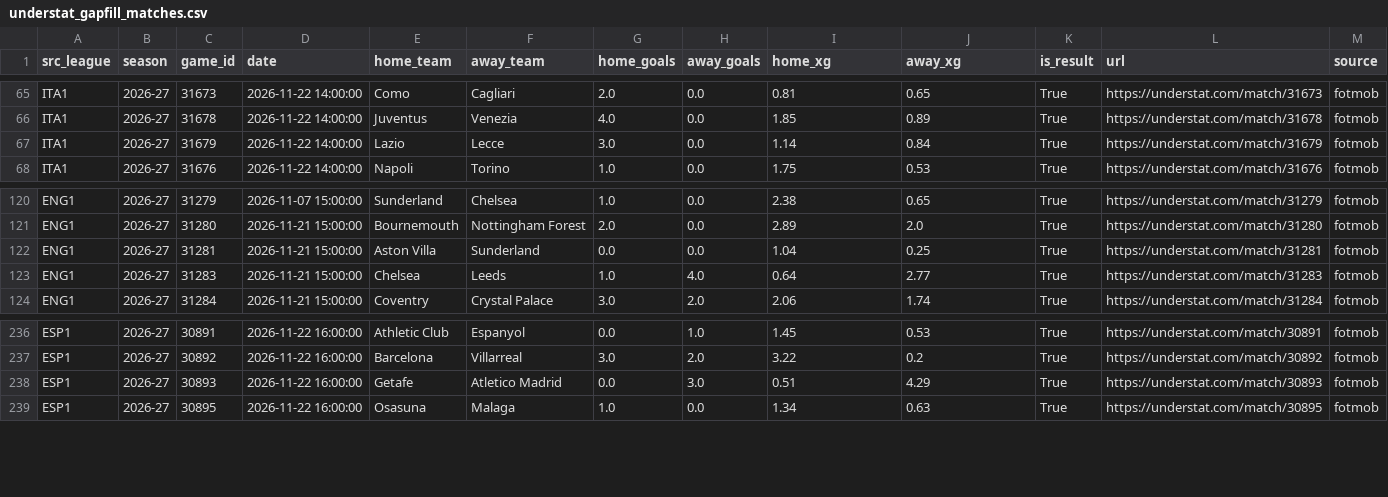
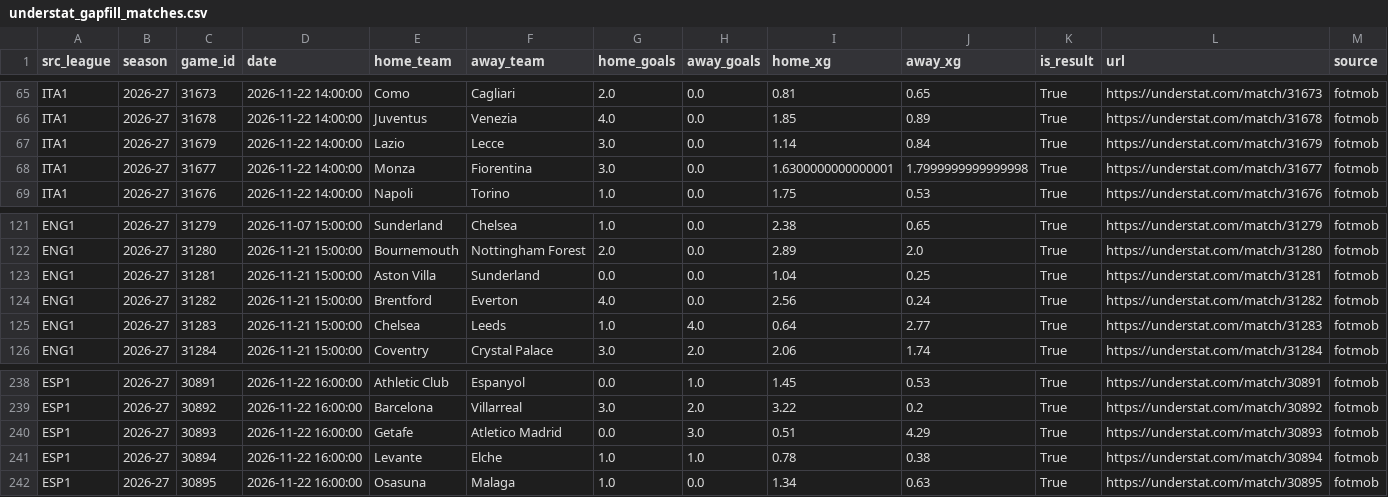
Before and after one commit to vsntll/xValue, a CSV file: data/processed/understat_gapfill_matches.csv, drawn as a sheet; only a part is shown, gaps mark what is left out.

```diff
--- a/data/processed/understat_gapfill_matches.csv
+++ b/data/processed/understat_gapfill_matches.csv
@@ -67,2 +67,3 @@ ITA1,2026-27,31678,2026-11-22 14:00:00,Juventus,Venezia,4.0,0.0,1.85,0.89,True,h
 ITA1,2026-27,31679,2026-11-22 14:00:00,Lazio,Lecce,3.0,0.0,1.14,0.84,True,https://understat.com/match/31679,fotmob
+ITA1,2026-27,31677,2026-11-22 14:00:00,Monza,Fiorentina,3.0,0.0,1.6300000000000001,1.7999999999999998,True,https://understat.com/match/31677,fotmob
 ITA1,2026-27,31676,2026-11-22 14:00:00,Napoli,Torino,1.0,0.0,1.75,0.53,True,https://understat.com/match/31676,fotmob
@@ -122,2 +123,3 @@ ENG1,2026-27,31280,2026-11-21 15:00:00,Bournemouth,Nottingham Forest,2.0,0.0,2.8
 ENG1,2026-27,31281,2026-11-21 15:00:00,Aston Villa,Sunderland,0.0,0.0,1.04,0.25,True,https://understat.com/match/31281,fotmob
+ENG1,2026-27,31282,2026-11-21 15:00:00,Brentford,Everton,4.0,0.0,2.56,0.24,True,https://understat.com/match/31282,fotmob
 ENG1,2026-27,31283,2026-11-21 15:00:00,Chelsea,Leeds,1.0,4.0,0.64,2.77,True,https://understat.com/match/31283,fotmob
@@ -238,2 +240,3 @@ ESP1,2026-27,30892,2026-11-22 16:00:00,Barcelona,Villarreal,3.0,2.0,3.22,0.2,Tru
 ESP1,2026-27,30893,2026-11-22 16:00:00,Getafe,Atletico Madrid,0.0,3.0,0.51,4.29,True,https://understat.com/match/30893,fotmob
+ESP1,2026-27,30894,2026-11-22 16:00:00,Levante,Elche,1.0,1.0,0.78,0.38,True,https://understat.com/match/30894,fotmob
 ESP1,2026-27,30895,2026-11-22 16:00:00,Osasuna,Malaga,1.0,0.0,1.34,0.63,True,https://understat.com/match/30895,fotmob
```
Also changed, not shown: data/processed/live/espn_2026-27.csv, data/processed/live/football-data-org_2026-27.csv, 21 other files.
